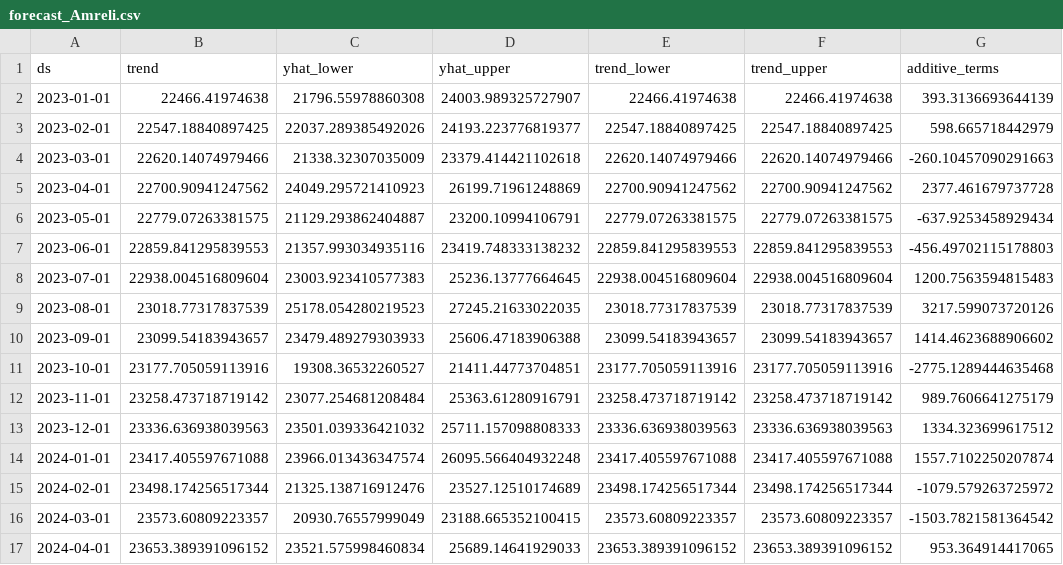
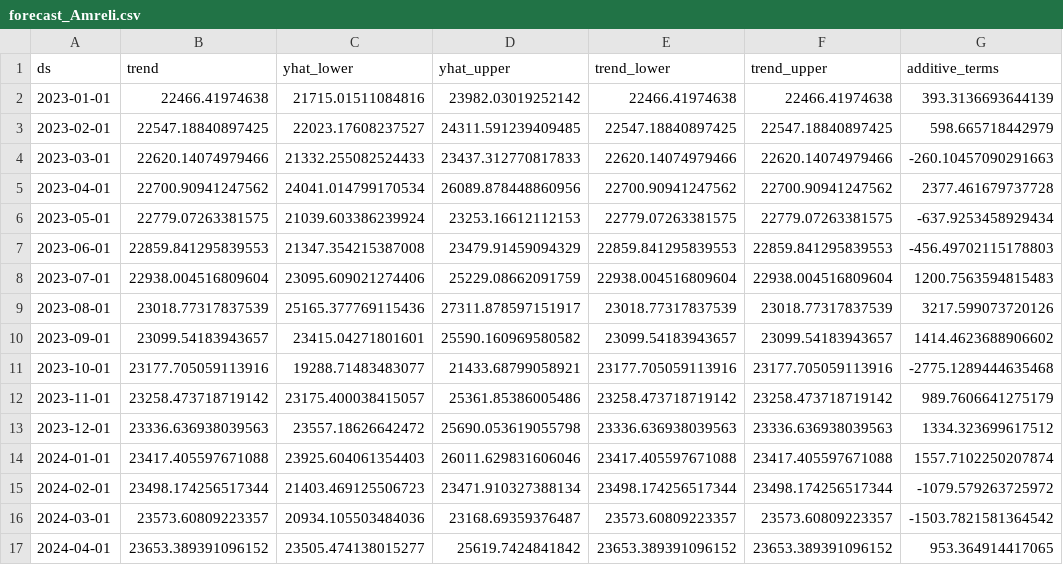
Before and after one commit to ravalkrushna/COL-and-Inflation-in-Gujarat-, a CSV file: script_and_datasets/forecast_Amreli.csv, drawn as a sheet; only a part is shown; the diff covers the shown part only; the diff names each change by its address in the sheet, - before the commit and + after, or states it on an @@ line.

```diff
--- a/script_and_datasets/forecast_Amreli.csv
+++ b/script_and_datasets/forecast_Amreli.csv
-C2 (yhat_lower): 21796.55978860308
+C2 (yhat_lower): 21715.01511084816
-D2 (yhat_upper): 24003.989325727907
+D2 (yhat_upper): 23982.03019252142
-C3 (yhat_lower): 22037.289385492026
+C3 (yhat_lower): 22023.17608237527
-D3 (yhat_upper): 24193.223776819377
+D3 (yhat_upper): 24311.591239409485
-C4 (yhat_lower): 21338.32307035009
+C4 (yhat_lower): 21332.255082524433
-D4 (yhat_upper): 23379.414421102618
+D4 (yhat_upper): 23437.312770817833
-C5 (yhat_lower): 24049.295721410923
+C5 (yhat_lower): 24041.014799170534
-D5 (yhat_upper): 26199.71961248869
+D5 (yhat_upper): 26089.878448860956
-C6 (yhat_lower): 21129.293862404887
+C6 (yhat_lower): 21039.603386239924
-D6 (yhat_upper): 23200.10994106791
+D6 (yhat_upper): 23253.16612112153
-C7 (yhat_lower): 21357.993034935116
+C7 (yhat_lower): 21347.354215387008
-D7 (yhat_upper): 23419.748333138232
+D7 (yhat_upper): 23479.91459094329
-C8 (yhat_lower): 23003.923410577383
+C8 (yhat_lower): 23095.609021274406
-D8 (yhat_upper): 25236.13777664645
+D8 (yhat_upper): 25229.08662091759
-C9 (yhat_lower): 25178.054280219523
+C9 (yhat_lower): 25165.377769115436
-D9 (yhat_upper): 27245.21633022035
+D9 (yhat_upper): 27311.878597151917
-C10 (yhat_lower): 23479.489279303933
+C10 (yhat_lower): 23415.04271801601
-D10 (yhat_upper): 25606.47183906388
+D10 (yhat_upper): 25590.160969580582
-C11 (yhat_lower): 19308.36532260527
+C11 (yhat_lower): 19288.71483483077
-D11 (yhat_upper): 21411.44773704851
+D11 (yhat_upper): 21433.68799058921
-C12 (yhat_lower): 23077.254681208484
+C12 (yhat_lower): 23175.400038415057
-D12 (yhat_upper): 25363.61280916791
+D12 (yhat_upper): 25361.85386005486
-C13 (yhat_lower): 23501.039336421032
+C13 (yhat_lower): 23557.18626642472
-D13 (yhat_upper): 25711.157098808333
+D13 (yhat_upper): 25690.053619055798
-C14 (yhat_lower): 23966.013436347574
+C14 (yhat_lower): 23925.604061354403
-D14 (yhat_upper): 26095.566404932248
+D14 (yhat_upper): 26011.629831606046
-C15 (yhat_lower): 21325.138716912476
+C15 (yhat_lower): 21403.469125506723
-D15 (yhat_upper): 23527.12510174689
+D15 (yhat_upper): 23471.910327388134
-C16 (yhat_lower): 20930.76557999049
+C16 (yhat_lower): 20934.105503484036
-D16 (yhat_upper): 23188.665352100415
+D16 (yhat_upper): 23168.69359376487
-C17 (yhat_lower): 23521.575998460834
+C17 (yhat_lower): 23505.474138015277
-D17 (yhat_upper): 25689.14641929033
+D17 (yhat_upper): 25619.7424841842
```
Also changed, not shown: 70 edited cells elsewhere in this file, script_and_datasets/forecast_Anand.csv, script_and_datasets/forecast_Banaskantha.csv, 11 other files.
